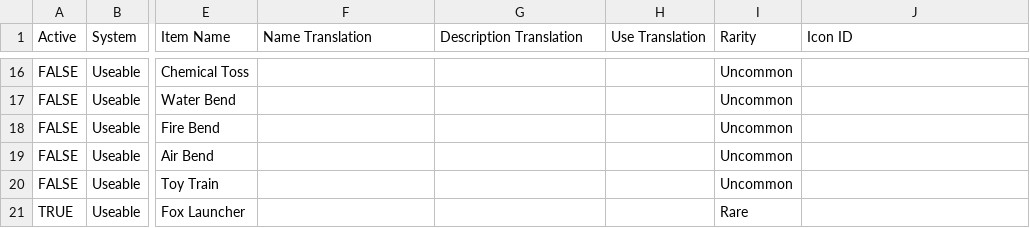
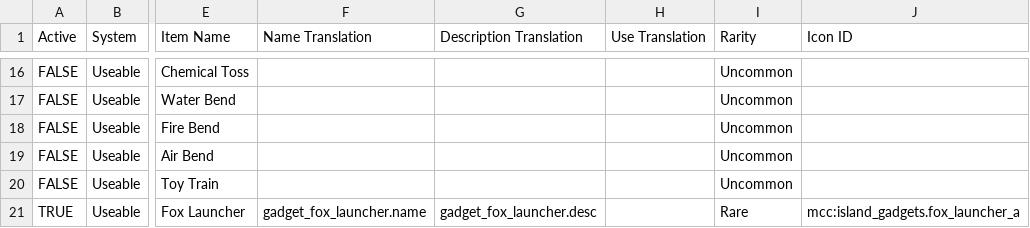
Before and after one commit to ThorNoxcrew/configuration, a CSV file: island/items/Cosmetic_Master_Gadget.csv, drawn as a sheet; only a part is shown, gaps mark what is left out; the diff covers the shown part only; the diff names each change by its address in the sheet, - before the commit and + after, or states it on an @@ line.

Commit message:
Add gadget descriptions etc

```diff
--- a/island/items/Cosmetic_Master_Gadget.csv
+++ b/island/items/Cosmetic_Master_Gadget.csv
-F21 (Name Translation): (empty)
+F21 (Name Translation): gadget_fox_launcher.name
-G21 (Description Translation): (empty)
+G21 (Description Translation): gadget_fox_launcher.desc
-J21 (Icon ID): (empty)
+J21 (Icon ID): mcc:island_gadgets.fox_launcher_a
```
Also changed, not shown: 13 edited cells elsewhere in this file.
